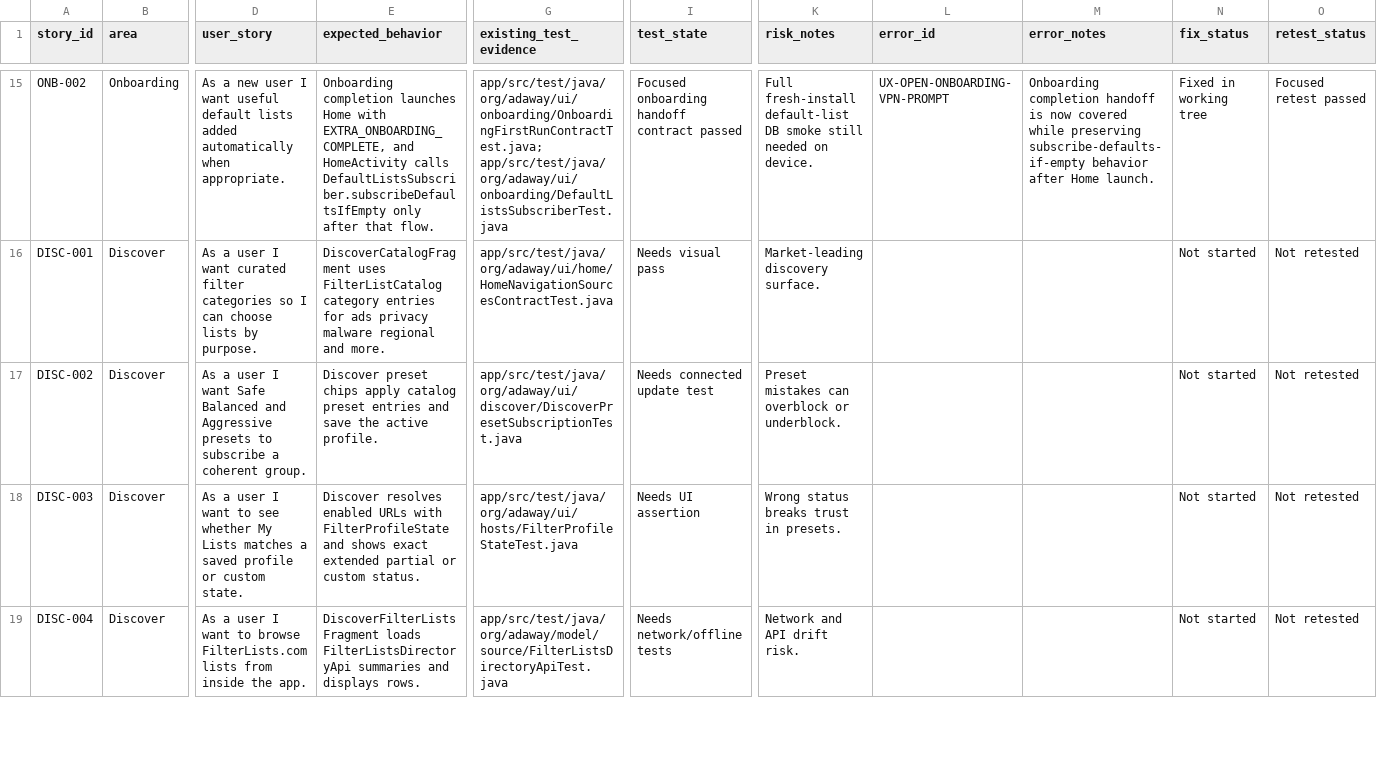
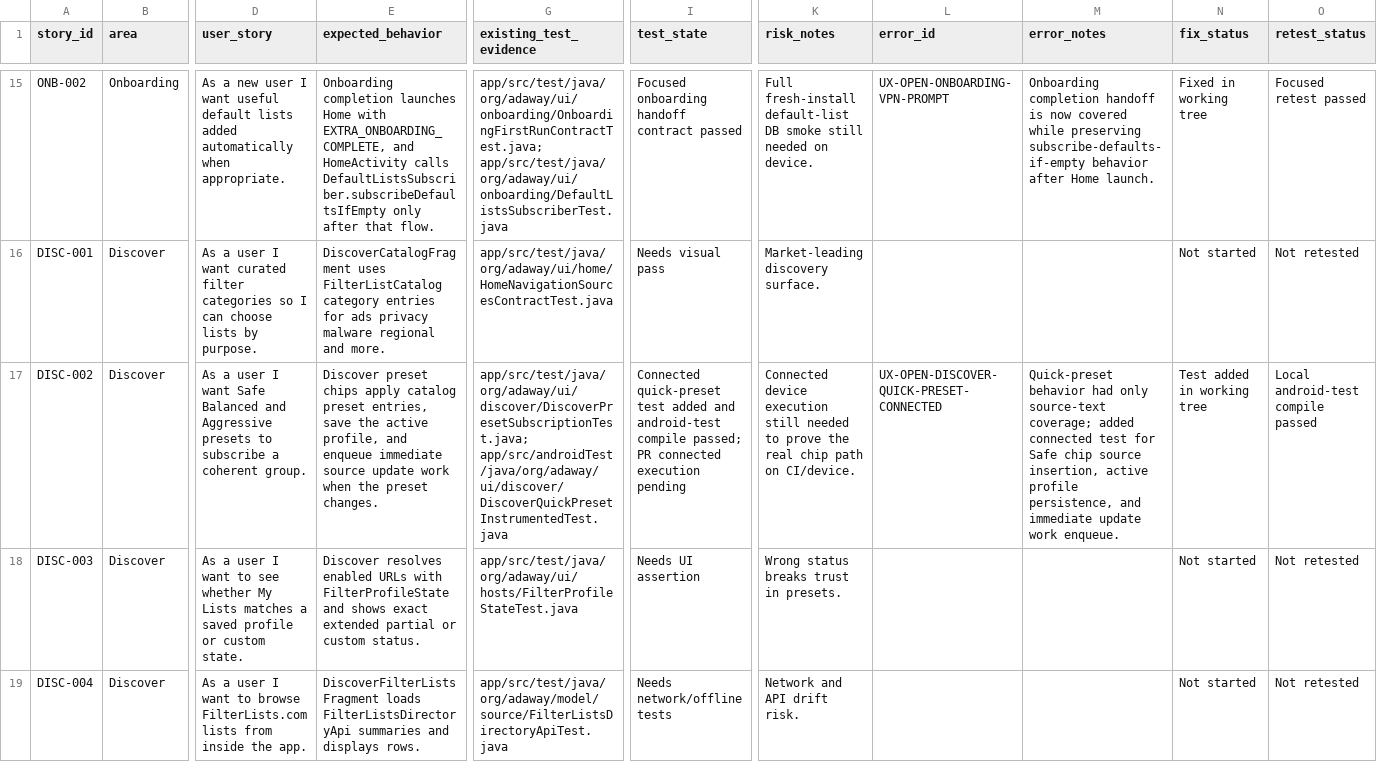
Before and after one commit to stevesolun/AdAway, a TSV file: tasks/user-story-status.tsv, drawn as a sheet; only a part is shown, gaps mark what is left out; the diff names each change by its address in the sheet, - before the commit and + after, or states it on an @@ line.

Commit message:
test: cover discover quick preset flow

```diff
--- a/tasks/user-story-status.tsv
+++ b/tasks/user-story-status.tsv
-E17 (expected_behavior): …catalog preset entries and save the active profile.
+E17 (expected_behavior): …catalog preset entries, save the active profile, and enqueue immediate source update work when the preset changes.
-G17 (existing_test_evidence): app/src/test/java/org/adaway/ui/discover/DiscoverPresetSubscriptionTest.java
+G17 (existing_test_evidence): app/src/test/java/org/adaway/ui/discover/DiscoverPresetSubscriptionTest.java; app/src/androidTest/java/org/adaway/ui/discover/DiscoverQuickPresetInstrumentedTest.java
-I17 (test_state): Needs connected update test
+I17 (test_state): Connected quick-preset test added and android-test compile passed; PR connected execution pending
-K17 (risk_notes): Preset mistakes can overblock or underblock.
+K17 (risk_notes): Connected device execution still needed to prove the real chip path on CI/device.
-L17 (error_id): (empty)
+L17 (error_id): UX-OPEN-DISCOVER-QUICK-PRESET-CONNECTED
-M17 (error_notes): (empty)
+M17 (error_notes): Quick-preset behavior had only source-text coverage; added connected test for Safe chip source insertion, active profile persistence, and immediate update work enqueue.
-N17 (fix_status): Not started
+N17 (fix_status): Test added in working tree
-O17 (retest_status): Not retested
+O17 (retest_status): Local android-test compile passed
```
Also changed, not shown: 2 other files.
